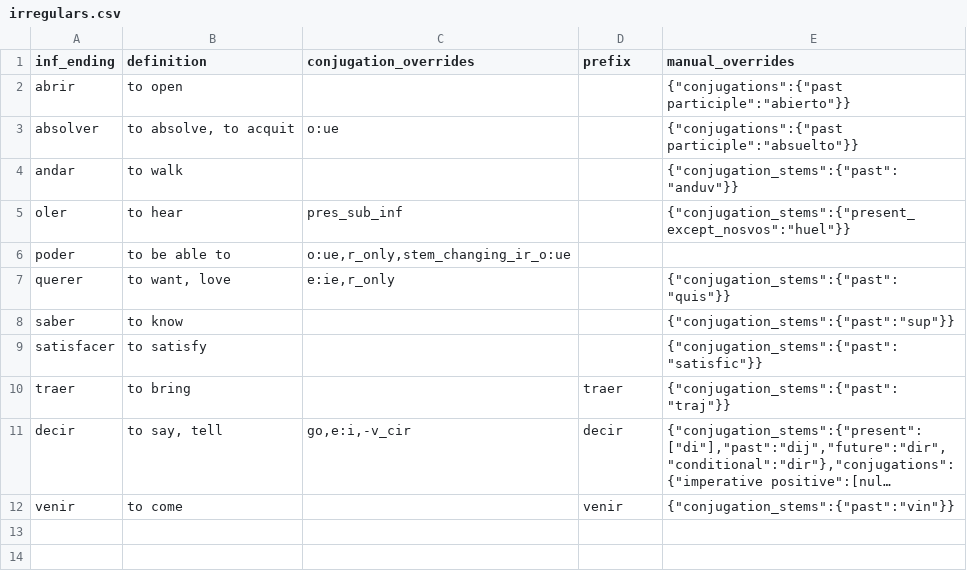
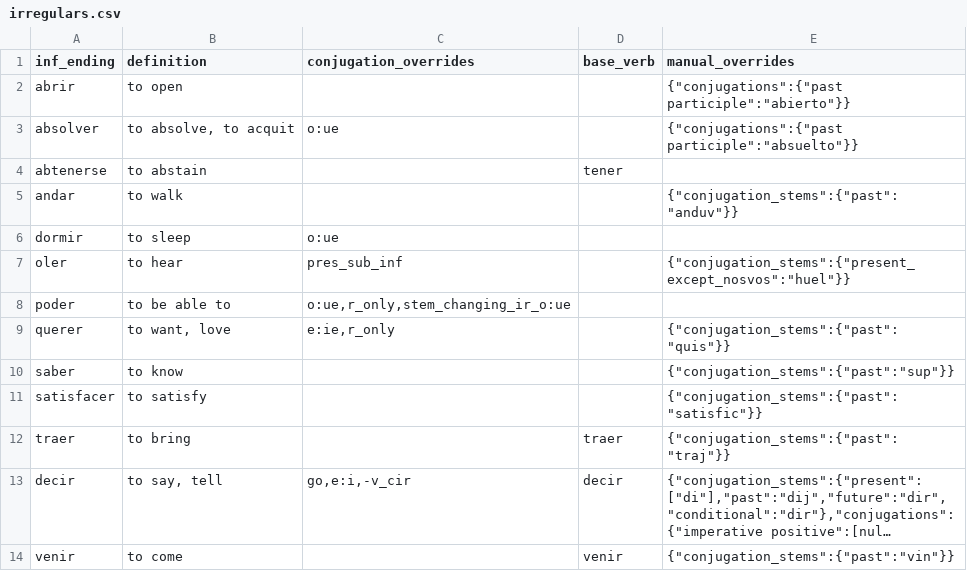
Before and after one commit to patmoore/anki-conjugate-spanish, a CSV file: conjugate_spanish/dictionaries/irregulars.csv, drawn as a sheet; long unchanged cells end in ….

Commit message:
use base_verb instead of prefix heading

```diff
--- a/conjugate_spanish/dictionaries/irregulars.csv
+++ b/conjugate_spanish/dictionaries/irregulars.csv
@@ -1,5 +1,7 @@
-"inf_ending","definition","conjugation_overrides","prefix","manual_overrides"
+"inf_ending","definition","conjugation_overrides","base_verb","manual_overrides"
 "abrir","to open",,,"{""conjugations"":{""past participle"":""abierto""}}"
 "absolver","to absolve, to acquit","o:ue",,"{""conjugations"":{""past participle"":""absuelto""}}"
+"abtenerse","to abstain",,"tener"
 "andar","to walk",,,"{""conjugation_stems"":{""past"":""anduv""}}"
+"dormir","to sleep","o:ue"
 "oler","to hear","pres_sub_inf",,"{""conjugation_stems"":{""present_except_nosvos"":""huel""}}"
```
Also changed, not shown: 3 other files.
